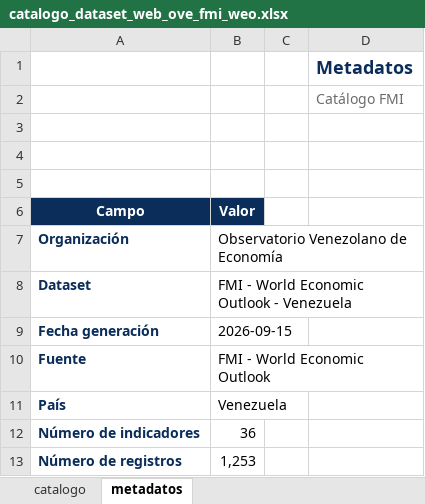
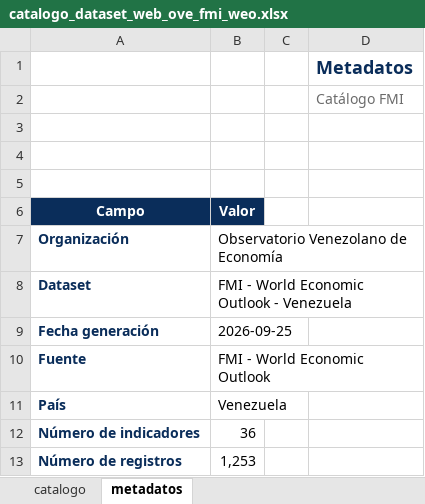
Before and after one commit to CarlosMarzol/OVE-web-github, an Excel workbook: assets/data/imf/catalog/catalogo_dataset_web_ove_fmi_weo.xlsx, sheet metadatos, drawn as a sheet; values as stored, in another font and other column widths than the file's, no borders; charts and pictures not drawn; the diff names each change by its address in the sheet, - before the commit and + after, or states it on an @@ line.

```diff
--- a/assets/data/imf/catalog/catalogo_dataset_web_ove_fmi_weo.xlsx (sheet metadatos)
+++ b/assets/data/imf/catalog/catalogo_dataset_web_ove_fmi_weo.xlsx (sheet metadatos)
-B9 (Valor): 2026-09-15
+B9 (Valor): 2026-09-25
```
Also changed, not shown: assets/data/imf/excel/ove_fmi_weo_venezuela.xlsx, assets/data/imf/excel/ove_pib_fmi_ngdp_precios_corrientes_moneda_nacional.xlsx, 7 other files.
